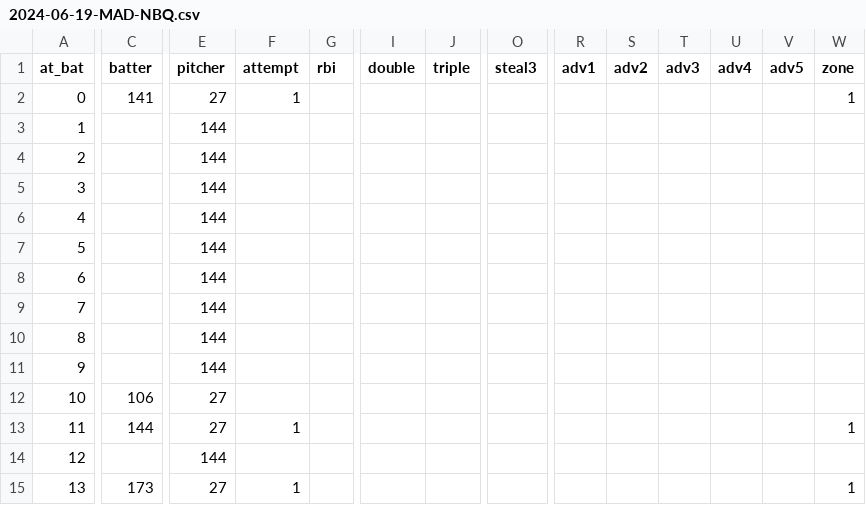
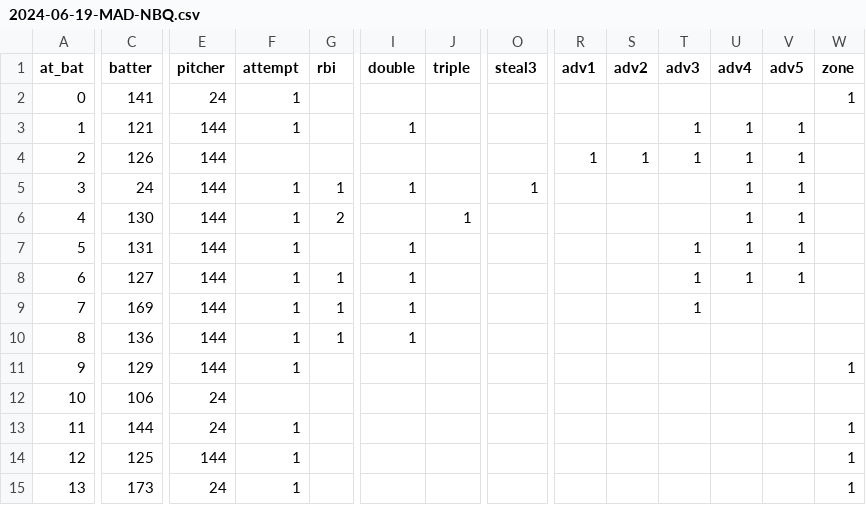
Before and after one commit to 21ctownball/townball-website, a CSV file: src/stats/games/2024-06-19-MAD-NBQ.csv, drawn as a sheet; only a part is shown, gaps mark what is left out; the diff covers the shown part only; the diff names each change by its address in the sheet, - before the commit and + after, or states it on an @@ line.

Commit message:
Update games

```diff
--- a/src/stats/games/2024-06-19-MAD-NBQ.csv
+++ b/src/stats/games/2024-06-19-MAD-NBQ.csv
-E2 (pitcher): 27
+E2 (pitcher): 24
-C3 (batter): (empty)
+C3 (batter): 121
-F3 (attempt): (empty)
+F3 (attempt): 1
-I3 (double): (empty)
+I3 (double): 1
-T3:T4 (adv3): (empty)
+T3:T4 (adv3): 1
-U3:U8 (adv4): (empty)
+U3:U8 (adv4): 1
-V3:V8 (adv5): (empty)
+V3:V8 (adv5): 1
-C4 (batter): (empty)
+C4 (batter): 126
-R4 (adv1): (empty)
+R4 (adv1): 1
-S4 (adv2): (empty)
+S4 (adv2): 1
-C5 (batter): (empty)
+C5 (batter): 24
-F5:F11 (attempt): (empty)
+F5:F11 (attempt): 1
-G5 (rbi): (empty)
+G5 (rbi): 1
-I5 (double): (empty)
+I5 (double): 1
-O5 (steal3): (empty)
+O5 (steal3): 1
-C6 (batter): (empty)
+C6 (batter): 130
-G6 (rbi): (empty)
+G6 (rbi): 2
-J6 (triple): (empty)
+J6 (triple): 1
-C7 (batter): (empty)
+C7 (batter): 131
-I7:I10 (double): (empty)
+I7:I10 (double): 1
-T7:T9 (adv3): (empty)
+T7:T9 (adv3): 1
-C8 (batter): (empty)
+C8 (batter): 127
-G8:G10 (rbi): (empty)
+G8:G10 (rbi): 1
-C9 (batter): (empty)
+C9 (batter): 169
-C10 (batter): (empty)
+C10 (batter): 136
-C11 (batter): (empty)
+C11 (batter): 129
-W11 (zone): (empty)
+W11 (zone): 1
-E12:E13 (pitcher): 27
+E12:E13 (pitcher): 24
-C14 (batter): (empty)
+C14 (batter): 125
-F14 (attempt): (empty)
+F14 (attempt): 1
-W14 (zone): (empty)
+W14 (zone): 1
-E15 (pitcher): 27
+E15 (pitcher): 24
```
Also changed, not shown: 60 edited cells elsewhere in this file, src/stats/games/2023-06-27-BGB-NBQ.csv, src/stats/games/2023-06-28-NBQ-BGB.csv, 10 other files.
